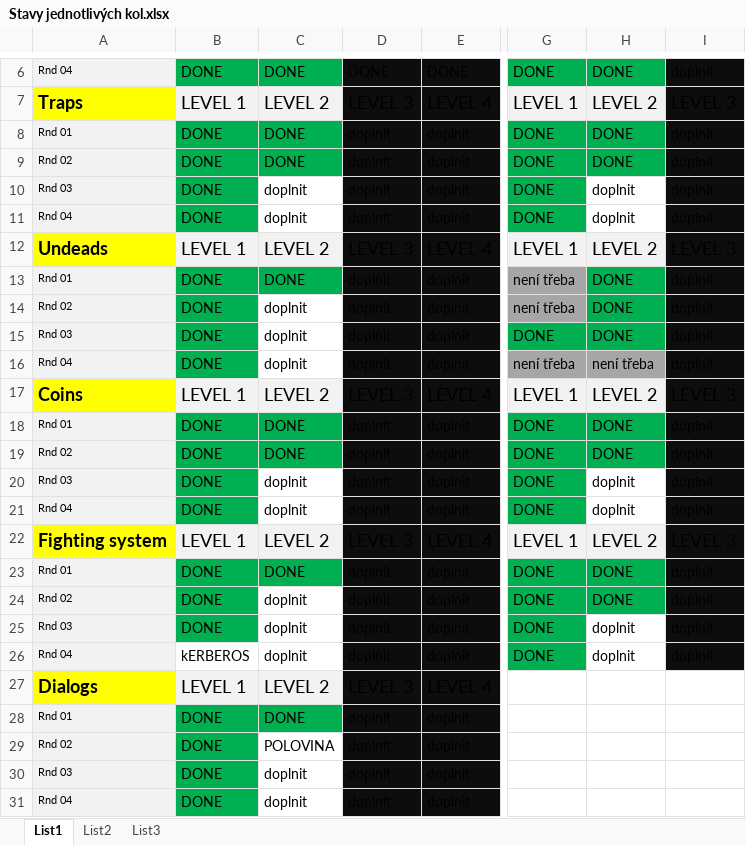
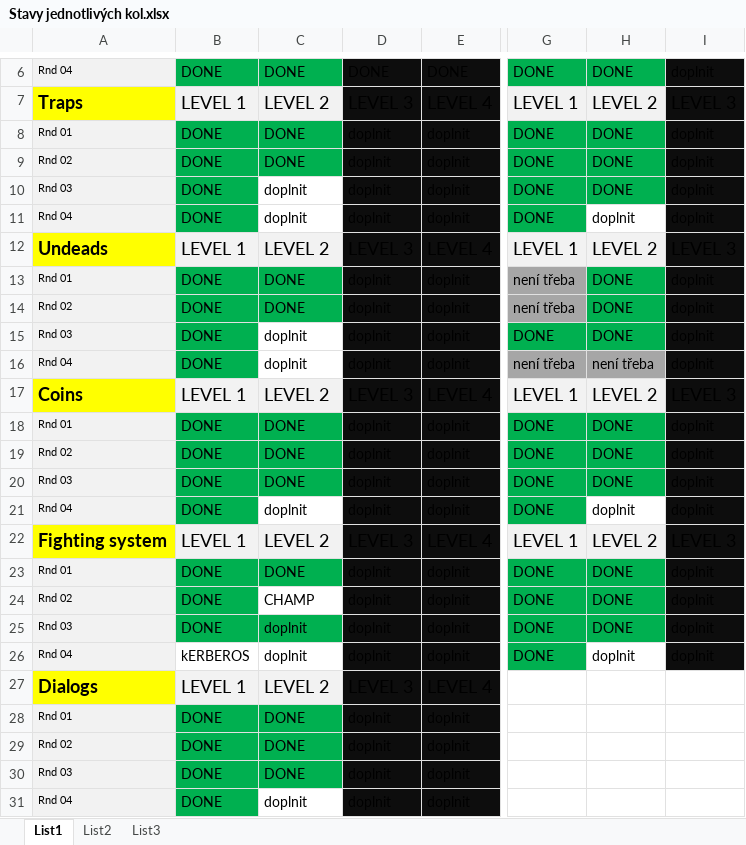
Before and after one commit to underworlds/Path-of-forgotten-warrior, an Excel workbook: Stavy jednotlivých kol.xlsx, sheet List1, drawn as a sheet; only a part is shown, gaps mark what is left out; values as stored, in another font and other column widths than the file's, no borders; the diff names each change by its address in the sheet, - before the commit and + after, or states it on an @@ line.

```diff
--- a/Stavy jednotlivých kol.xlsx (sheet List1)
+++ b/Stavy jednotlivých kol.xlsx (sheet List1)
-H10: doplnit
+H10: DONE
-H10 fill: none
+H10 fill: #00B050
-C14: doplnit
+C14: DONE
-C14 fill: none
+C14 fill: #00B050
-C20: doplnit
+C20: DONE
-C20 fill: none
+C20 fill: #00B050
-H20: doplnit
+H20: DONE
-H20 fill: none
+H20 fill: #00B050
-C24: doplnit
+C24: CHAMP
-C25 fill: none
+C25 fill: #00B050
-H25: doplnit
+H25: DONE
-H25 fill: none
+H25 fill: #00B050
-C29: POLOVINA
+C29: DONE
-C29:C30 fill: none
+C29:C30 fill: #00B050
-C30: doplnit
+C30: DONE
```
Also changed, not shown: formulas that keep their value, 13 other files.
